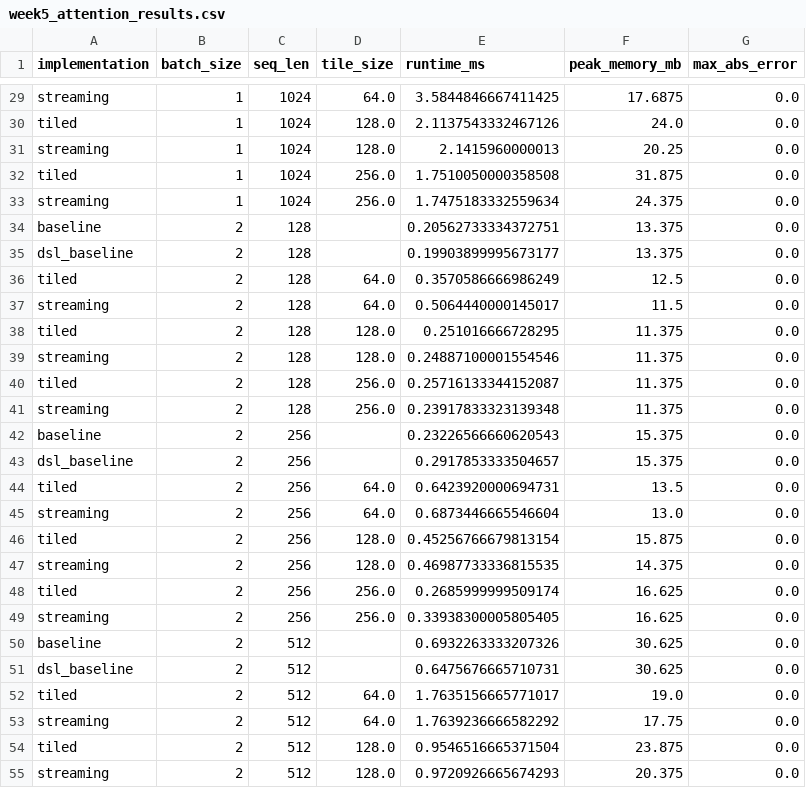
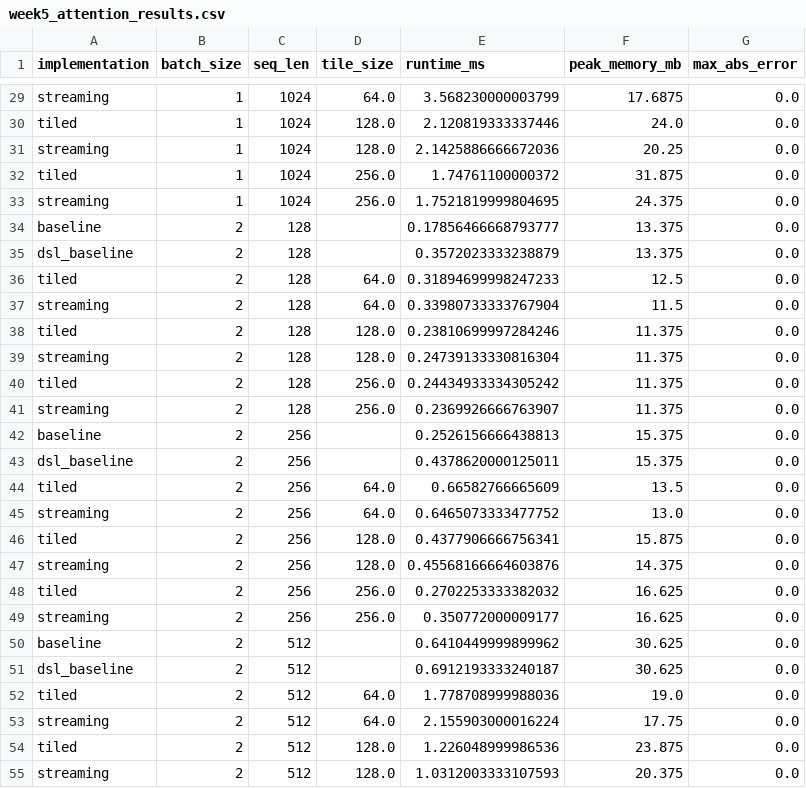
Before and after one commit to aaronmichelson/dsl-memory-efficient-attention, a CSV file: results/week5_attention_results.csv, drawn as a sheet; only a part is shown, gaps mark what is left out; the diff covers the shown part only; the diff names each change by its address in the sheet, - before the commit and + after, or states it on an @@ line.

```diff
--- a/results/week5_attention_results.csv
+++ b/results/week5_attention_results.csv
-E29 (runtime_ms): 3.5844846667411425
+E29 (runtime_ms): 3.568230000003799
-E30 (runtime_ms): 2.1137543332467126
+E30 (runtime_ms): 2.120819333337446
-E31 (runtime_ms): 2.1415960000013
+E31 (runtime_ms): 2.1425886666672036
-E32 (runtime_ms): 1.7510050000358508
+E32 (runtime_ms): 1.74761100000372
-E33 (runtime_ms): 1.7475183332559634
+E33 (runtime_ms): 1.7521819999804695
-E34 (runtime_ms): 0.20562733334372751
+E34 (runtime_ms): 0.17856466668793777
-E35 (runtime_ms): 0.19903899995673177
+E35 (runtime_ms): 0.3572023333238879
-E36 (runtime_ms): 0.3570586666986249
+E36 (runtime_ms): 0.31894699998247233
-E37 (runtime_ms): 0.5064440000145017
+E37 (runtime_ms): 0.33980733333767904
-E38 (runtime_ms): 0.251016666728295
+E38 (runtime_ms): 0.23810699997284246
-E39 (runtime_ms): 0.24887100001554546
+E39 (runtime_ms): 0.24739133330816304
-E40 (runtime_ms): 0.25716133344152087
+E40 (runtime_ms): 0.24434933334305242
-E41 (runtime_ms): 0.23917833323139348
+E41 (runtime_ms): 0.2369926666763907
-E42 (runtime_ms): 0.23226566660620543
+E42 (runtime_ms): 0.2526156666438813
-E43 (runtime_ms): 0.2917853333504657
+E43 (runtime_ms): 0.4378620000125011
-E44 (runtime_ms): 0.6423920000694731
+E44 (runtime_ms): 0.66582766665609
-E45 (runtime_ms): 0.6873446665546604
+E45 (runtime_ms): 0.6465073333477752
-E46 (runtime_ms): 0.45256766679813154
+E46 (runtime_ms): 0.4377906666756341
-E47 (runtime_ms): 0.46987733336815535
+E47 (runtime_ms): 0.45568166664603876
-E48 (runtime_ms): 0.2685999999509174
+E48 (runtime_ms): 0.2702253333382032
-E49 (runtime_ms): 0.33938300005805405
+E49 (runtime_ms): 0.350772000009177
-E50 (runtime_ms): 0.6932263333207326
+E50 (runtime_ms): 0.6410449999899962
-E51 (runtime_ms): 0.6475676665710731
+E51 (runtime_ms): 0.6912193333240187
-E52 (runtime_ms): 1.7635156665771017
+E52 (runtime_ms): 1.778708999988036
-E53 (runtime_ms): 1.7639236666582292
+E53 (runtime_ms): 2.155903000016224
-E54 (runtime_ms): 0.9546516665371504
+E54 (runtime_ms): 1.226048999986536
-E55 (runtime_ms): 0.9720926665674293
+E55 (runtime_ms): 1.0312003333107593
```
Also changed, not shown: 37 edited cells elsewhere in this file, results/week5_attention_summary.csv.
